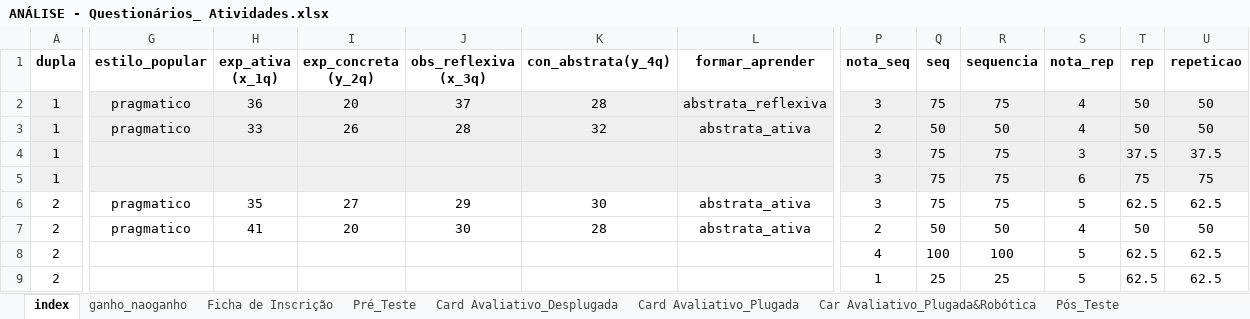
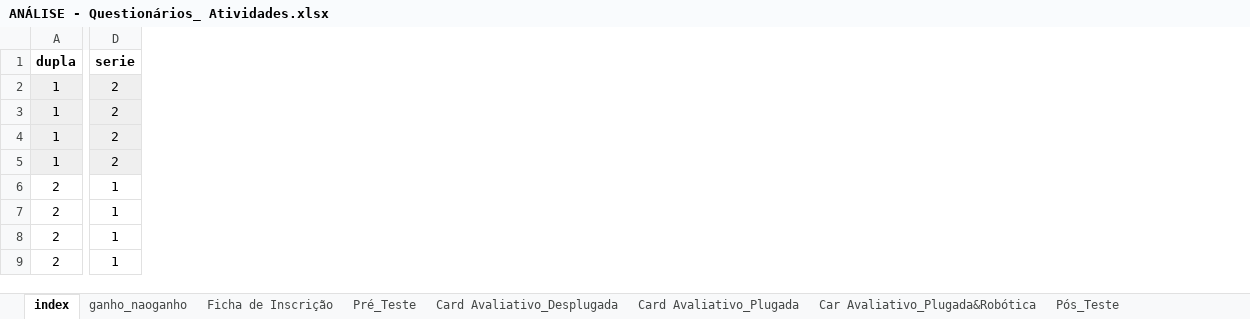
Before and after one commit to andergusmao/ppgec_analise, an Excel workbook: ANÁLISE - Questionários_ Atividades.xlsx, sheet index, drawn as a sheet; only a part is shown, gaps mark what is left out; values as stored, in another font and other column widths than the file's, no borders; charts and pictures not drawn; removed rows and columns are numbered as before the commit, all else as after; the diff covers the shown part only; the diff names each change by its address in the sheet, - before the commit and + after, or states it on an @@ line.

```diff
--- a/ANÁLISE - Questionários_ Atividades.xlsx (sheet index)
+++ b/ANÁLISE - Questionários_ Atividades.xlsx (sheet index)
+column D (serie), rows 2-9: 2 | 2 | 2 | 2 | 1 | 1 | 1 | 1
-column G (estilo_popular), rows 2-7: pragmatico | pragmatico |  |  | pragmatico | pragmatico
@@ column H (exp_ativa (x_1q)) hidden, rows 2-7: 36 | 33 |  |  | 35 | 41 @@
@@ column I (exp_concreta (y_2q)) hidden, rows 2-7: 20 | 26 |  |  | 27 | 20 @@
@@ column J (obs_reflexiva (x_3q)) hidden, rows 2-7: 37 | 28 |  |  | 29 | 30 @@
@@ column K (con_abstrata(y_4q)) hidden, rows 2-7: 28 | 32 |  |  | 30 | 28 @@
@@ column L (formar_aprender) hidden, rows 2-7: abstrata_reflexiva | abstrata_ativa |  |  | abstrata_ativa | abstrata_ativa @@
-column P (nota_seq), rows 2-9: 3 | 2 | 3 | 3 | 3 | 2 | 4 | 1
@@ column Q (seq) hidden, rows 2-9: 75 | 50 | 75 | 75 | 75 | 50 | 100 | 25 @@
@@ column R (sequencia) hidden, rows 2-9: 75 | 50 | 75 | 75 | 75 | 50 | 100 | 25 @@
@@ column S (nota_rep) hidden, rows 2-9: 4 | 4 | 3 | 6 | 5 | 4 | 5 | 5 @@
@@ column T (rep) hidden, rows 2-9: 50 | 50 | 37.5 | 75 | 62.5 | 50 | 62.5 | 62.5 @@
@@ column U (repeticao) hidden, rows 2-9: 50 | 50 | 37.5 | 75 | 62.5 | 50 | 62.5 | 62.5 @@
```
Also changed, not shown: 3 added columns, 7 removed columns and 2 edited cells elsewhere in this sheet, sheet Ficha de Inscrição, sheet ganho_naoganho, sheet Pós_Teste, formulas that keep their value, 2 other files.
